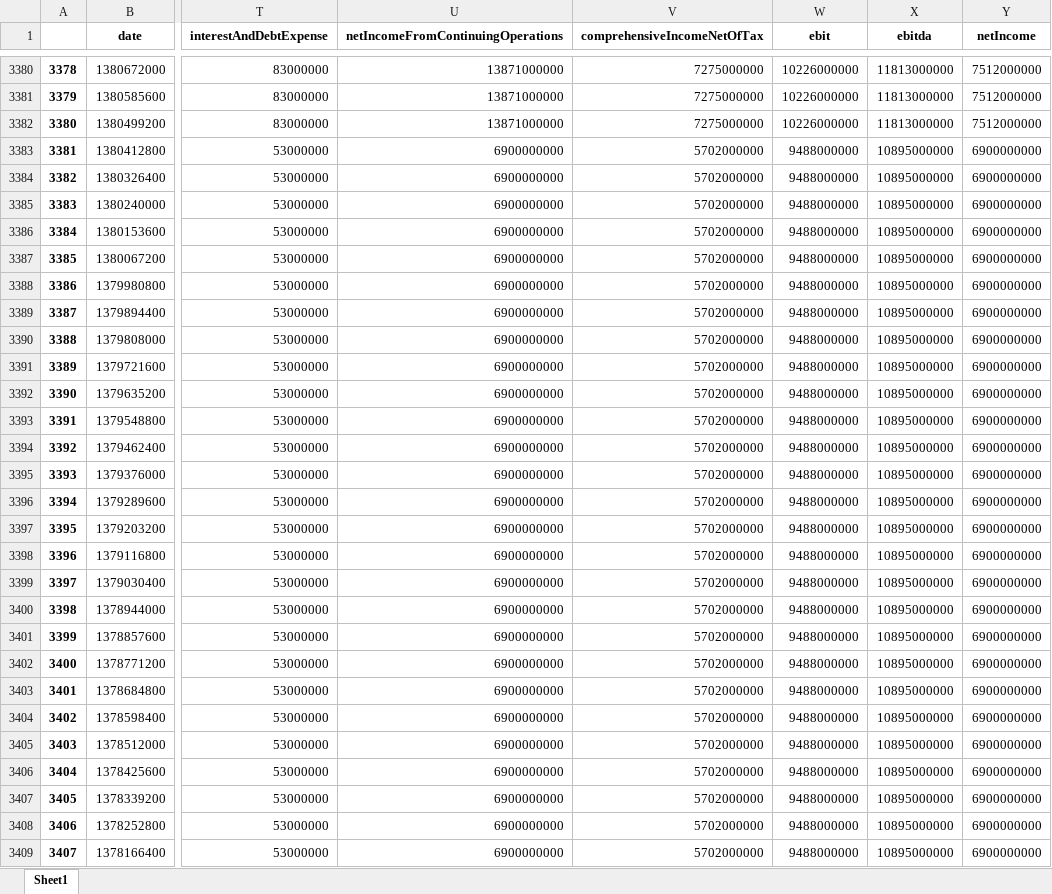
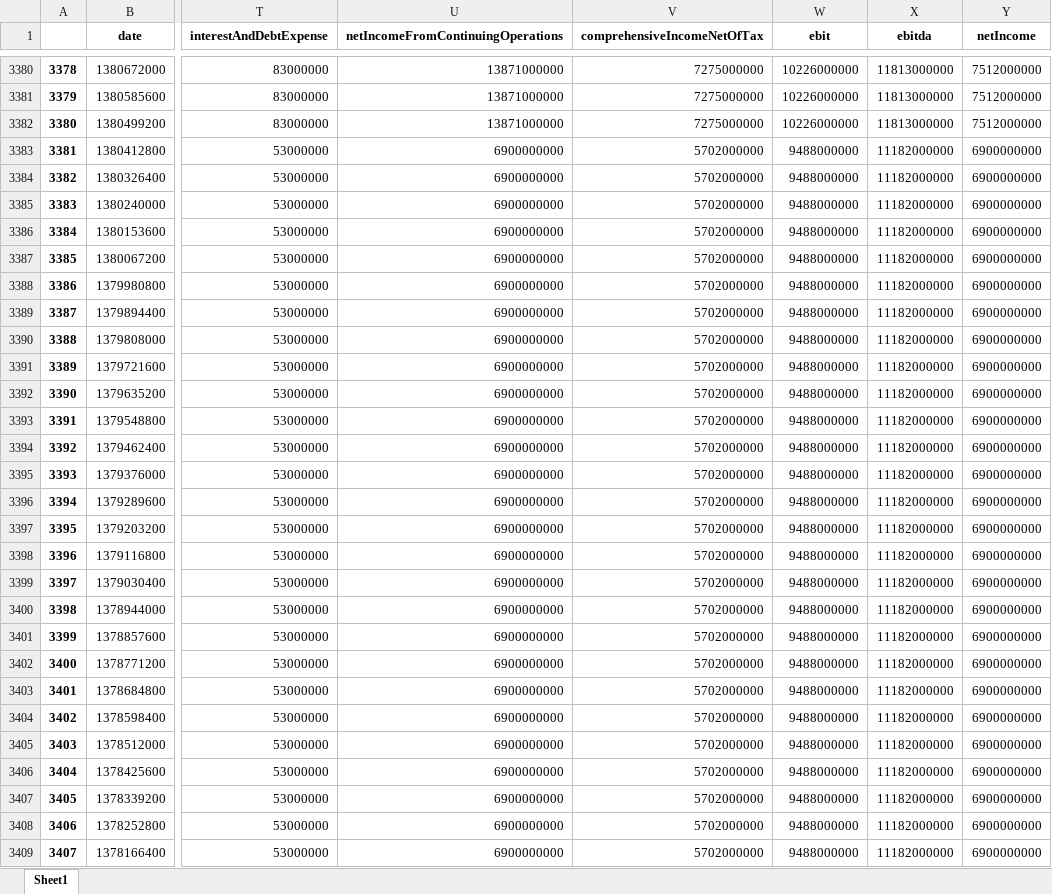
Before and after one commit to LeonardSchickedanz/DeepLearningYFinance, an Excel workbook: data/processed/d_quarterly_income.xlsx, sheet Sheet1, drawn as a sheet; only a part is shown, gaps mark what is left out; values as stored, in another font and other column widths than the file's, no borders; the diff covers the shown part only; the diff names each change by its address in the sheet, - before the commit and + after, or states it on an @@ line.

```diff
--- a/data/processed/d_quarterly_income.xlsx (sheet Sheet1)
+++ b/data/processed/d_quarterly_income.xlsx (sheet Sheet1)
-X3383:X3409 (ebitda): 10895000000
+X3383:X3409 (ebitda): 11182000000
```
Also changed, not shown: 613 edited cells elsewhere in this sheet, data/processed/d_federal_funds_rate.xlsx, data/processed/d_retail_sales.xlsx, 20 other files.
